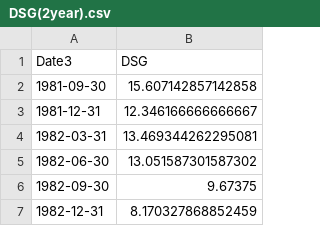
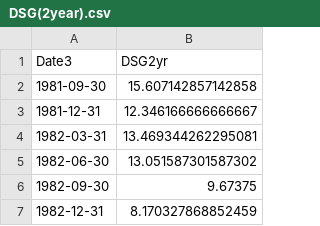
Before and after one commit to AkshatisRookie/numpy-pandas-etc, a CSV file: cleaned/DSG(2year).csv, drawn as a sheet; only a part is shown.

Commit message:
FINALLY TABLE OBTAINED

```diff
--- a/cleaned/DSG(2year).csv
+++ b/cleaned/DSG(2year).csv
@@ -1,2 +1,2 @@
-Date3,DSG
+Date3,DSG2yr
 1981-09-30,15.607142857142858
```
Also changed, not shown: 8 other files.
